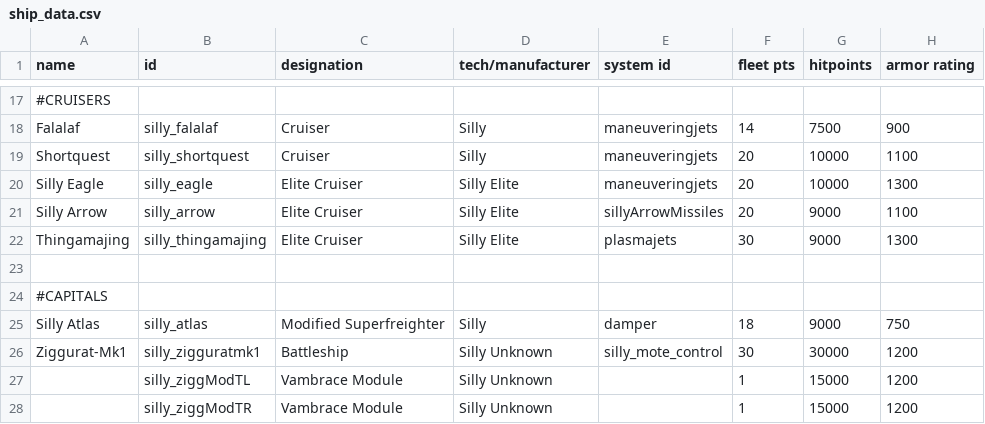
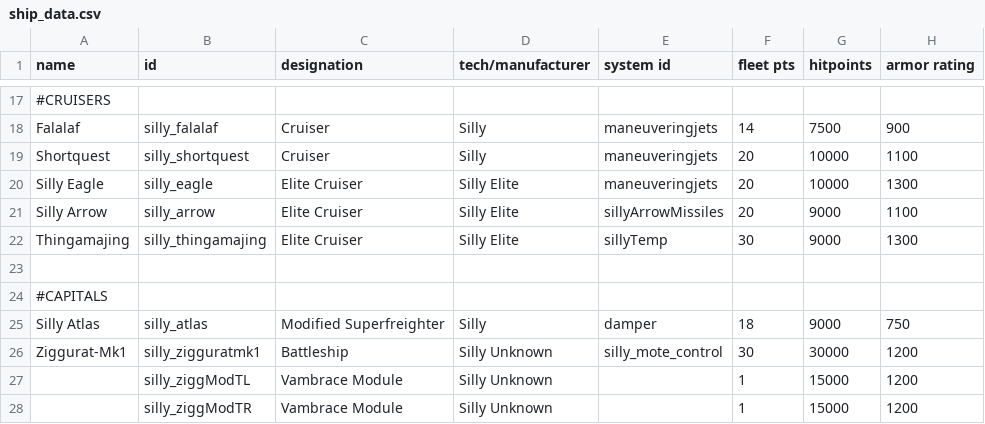
Before and after one commit to a-naranja/Silly-Mod, a CSV file: data/hulls/ship_data.csv, drawn as a sheet; only a part is shown, gaps mark what is left out; the diff names each change by its address in the sheet, - before the commit and + after, or states it on an @@ line.

```diff
--- a/data/hulls/ship_data.csv
+++ b/data/hulls/ship_data.csv
-E22 (system id): plasmajets
+E22 (system id): sillyTemp
```
Also changed, not shown: data/shipsystems/ship_systems.csv, 3 other files.
